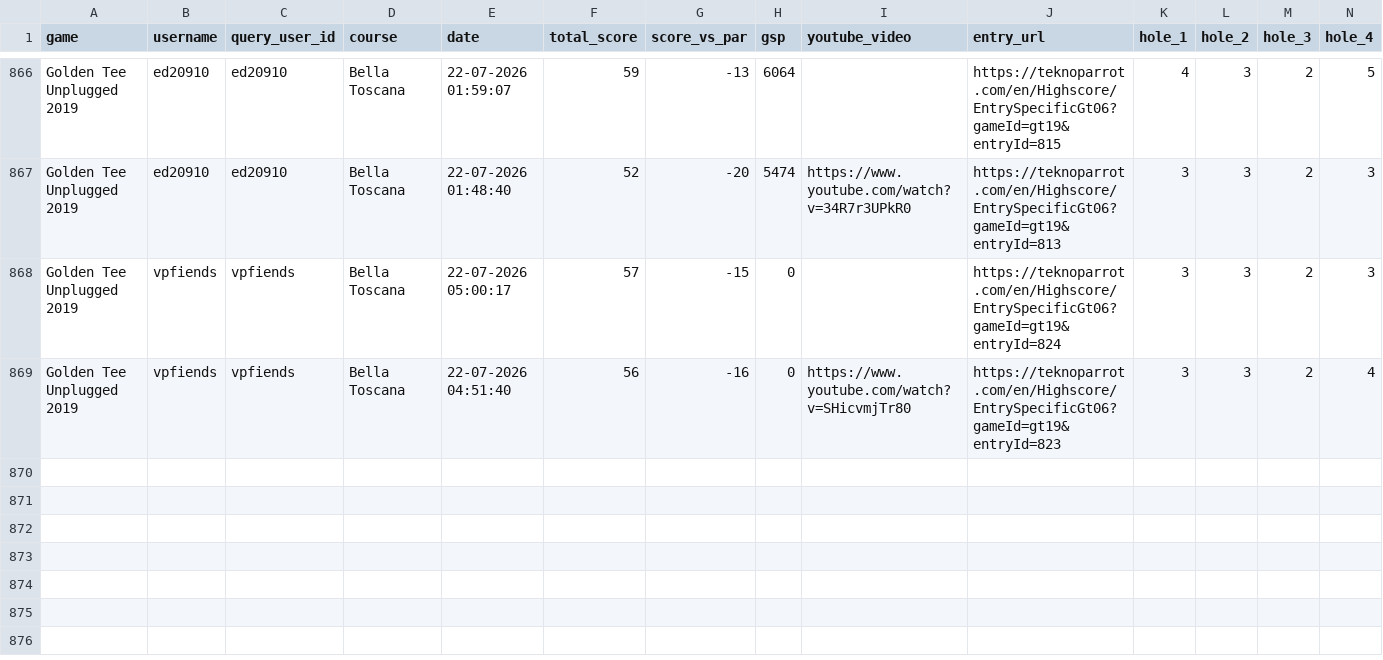
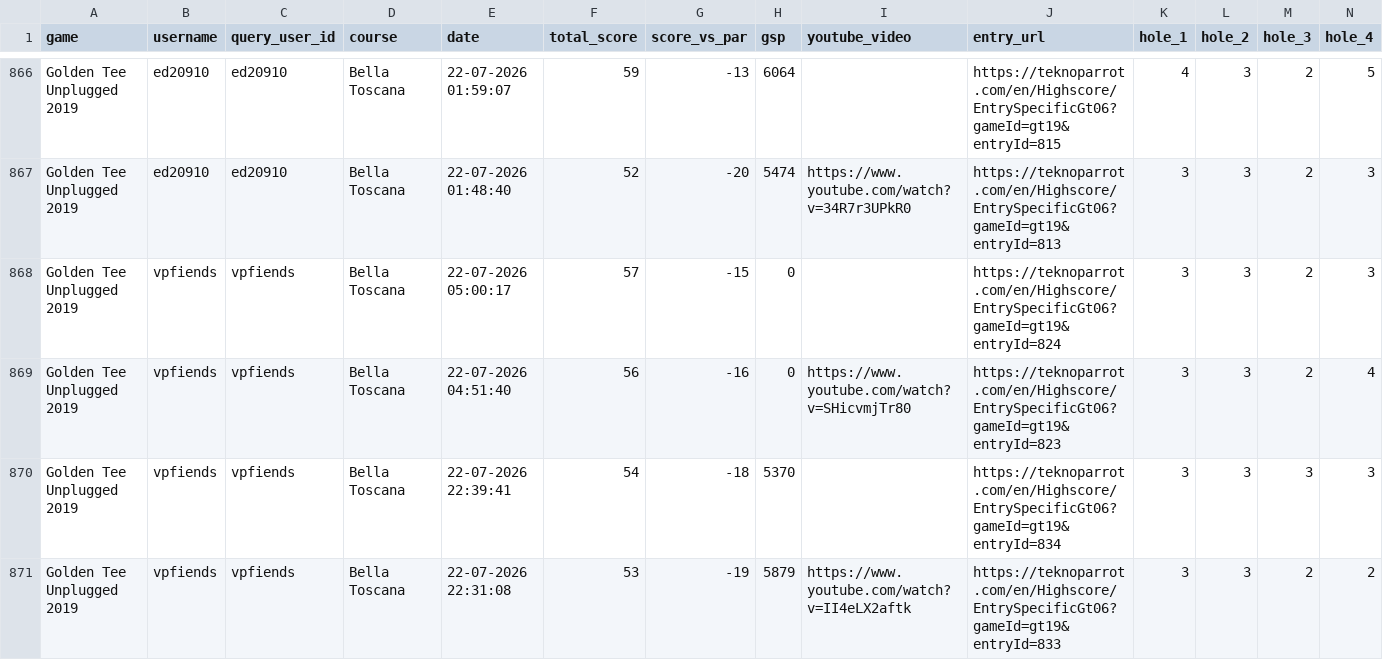
Before and after one commit to vpinhub/gt, a CSV file: golden_tee_leaderboard.csv, drawn as a sheet; only a part is shown, gaps mark what is left out; rows hold the shown columns only; the diff names each change by its address in the sheet, - before the commit and + after, or states it on an @@ line.

```diff
--- a/golden_tee_leaderboard.csv
+++ b/golden_tee_leaderboard.csv
+row 870: Golden Tee Unplugged 2019 | vpfiends | vpfiends | Bella Toscana | 22-07-2026 22:39:41 | 54 | -18 | 5370 |  | https://teknoparrot.com/en/Highscore/EntrySpecificGt06?gameId=gt19&entryId=834 | 3 | 3 | 3 | 3
+row 871: Golden Tee Unplugged 2019 | vpfiends | vpfiends | Bella Toscana | 22-07-2026 22:31:08 | 53 | -19 | 5879 | https://www.youtube.com/watch?v=II4eLX2aftk | https://teknoparrot.com/en/Highscore/EntrySpecificGt06?gameId=gt19&entryId=833 | 3 | 3 | 2 | 2
```
Also changed, not shown: 3 other files.
